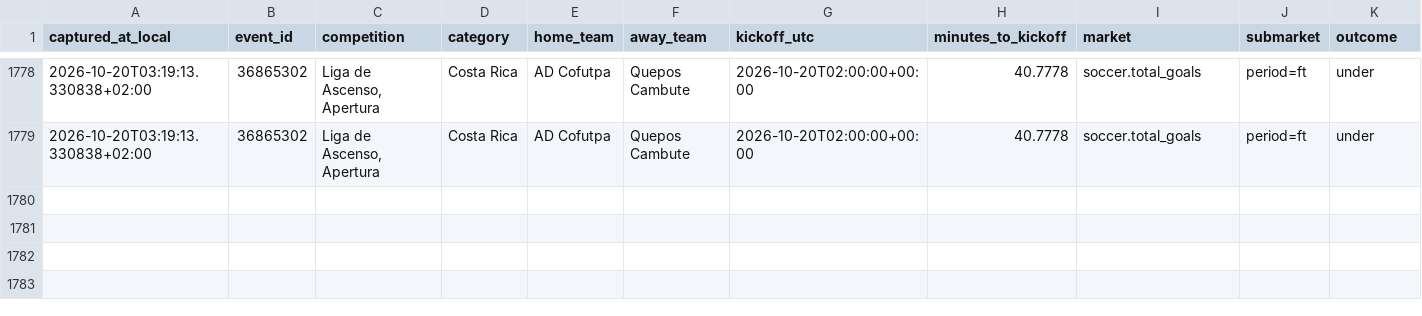
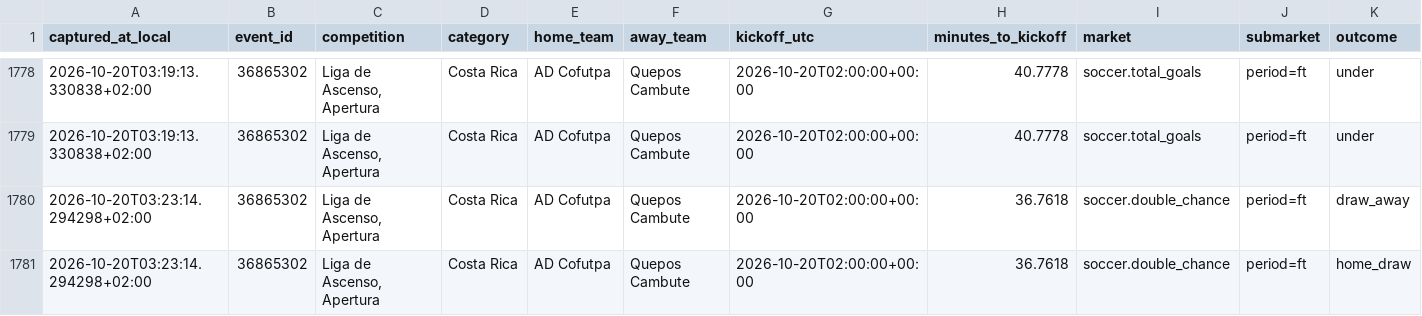
Before and after one commit to ILNIENTE1989/quote-shadow-v2, a CSV file: data/cloudbet/changes/2026-10-20.csv, drawn as a sheet; only a part is shown, gaps mark what is left out; rows hold the shown columns only; the diff names each change by its address in the sheet, - before the commit and + after, or states it on an @@ line.

Commit message:
data: snapshot Cloudbet

```diff
--- a/data/cloudbet/changes/2026-10-20.csv
+++ b/data/cloudbet/changes/2026-10-20.csv
+row 1780: 2026-10-20T03:23:14.294298+02:00 | 36865302 | Liga de Ascenso, Apertura | Costa Rica | AD Cofutpa | Quepos Cambute | 2026-10-20T02:00:00+00:00 | 36.7618 | soccer.double_chance | period=ft | draw_away
+row 1781: 2026-10-20T03:23:14.294298+02:00 | 36865302 | Liga de Ascenso, Apertura | Costa Rica | AD Cofutpa | Quepos Cambute | 2026-10-20T02:00:00+00:00 | 36.7618 | soccer.double_chance | period=ft | home_draw
```
Also changed, not shown: 2 other files.
